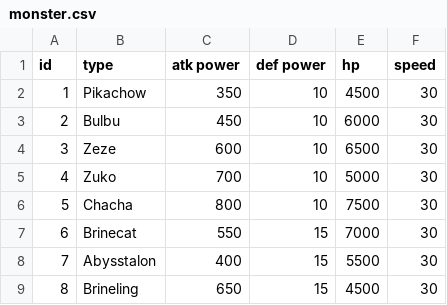
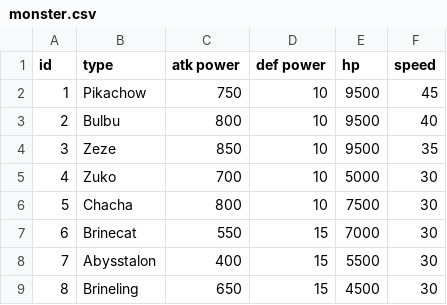
Before and after one commit to DanielDPW/Tugas-Besar-Daspro-IF1210-K10-G, a CSV file: data/monster.csv, drawn as a sheet; only a part is shown.

Commit message:
monster.csv

```diff
--- a/data/monster.csv
+++ b/data/monster.csv
@@ -1,5 +1,5 @@
 id;type;atk power;def power;hp;speed
-1;Pikachow;350;10;4500;30
-2;Bulbu;450;10;6000;30
-3;Zeze;600;10;6500;30
+1;Pikachow;750;10;9500;45
+2;Bulbu;800;10;9500;40
+3;Zeze;850;10;9500;35
 4;Zuko;700;10;5000;30
```
